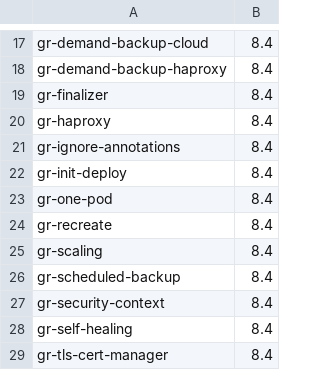
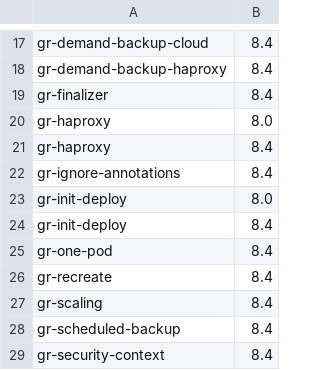
Before and after one commit to percona/percona-server-mysql-operator, a CSV file: e2e-tests/run-pr.csv, drawn as a sheet; only a part is shown, gaps mark what is left out; the shorter side is filled out with more unchanged rows.

Commit message:
Add more tests in PR verification for 8.0

```diff
--- a/e2e-tests/run-pr.csv
+++ b/e2e-tests/run-pr.csv
@@ -19,4 +19,6 @@ gr-demand-backup-haproxy,8.4
 gr-finalizer,8.4
+gr-haproxy,8.0
 gr-haproxy,8.4
 gr-ignore-annotations,8.4
+gr-init-deploy,8.0
 gr-init-deploy,8.4
```
